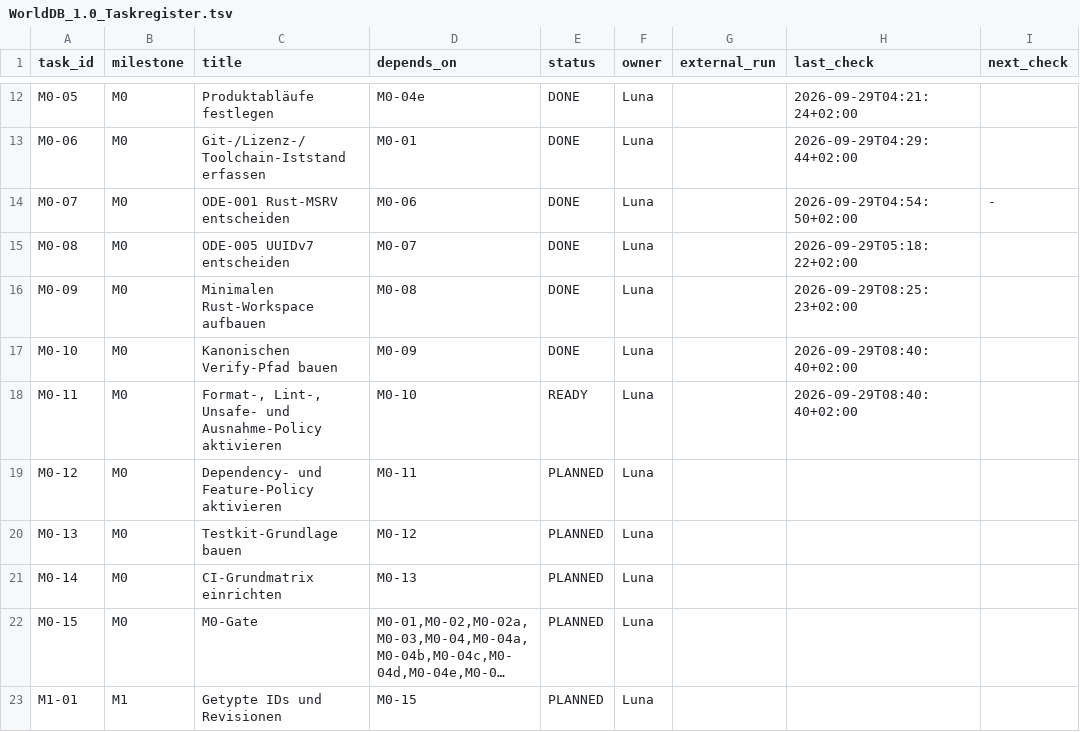
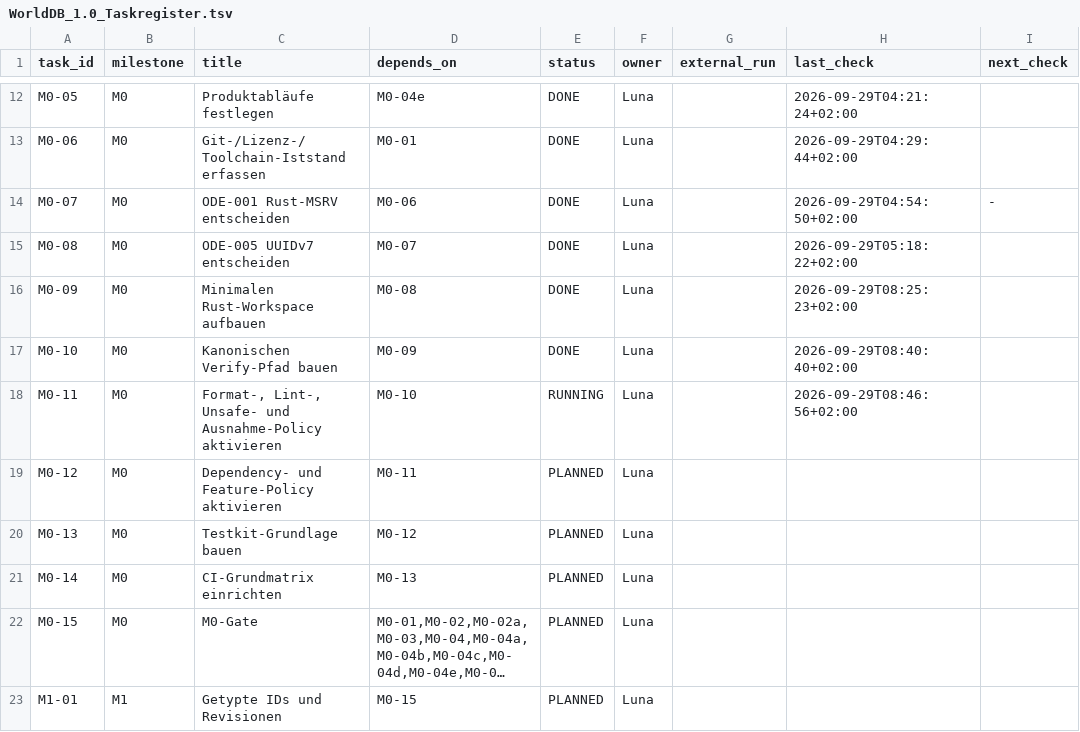
Before and after one commit to klarck36/WorldDB, a TSV file: WorldDB_1.0_Taskregister.tsv, drawn as a sheet; only a part is shown, gaps mark what is left out; long unchanged cells end in …; the diff names each change by its address in the sheet, - before the commit and + after, or states it on an @@ line.

```diff
--- a/WorldDB_1.0_Taskregister.tsv
+++ b/WorldDB_1.0_Taskregister.tsv
-E18 (status): READY
+E18 (status): RUNNING
-H18 (last_check): 2026-09-29T08:40:40+02:00
+H18 (last_check): 2026-09-29T08:46:56+02:00
```
Also changed, not shown: tools/verify/steps.tsv, 17 other files.
